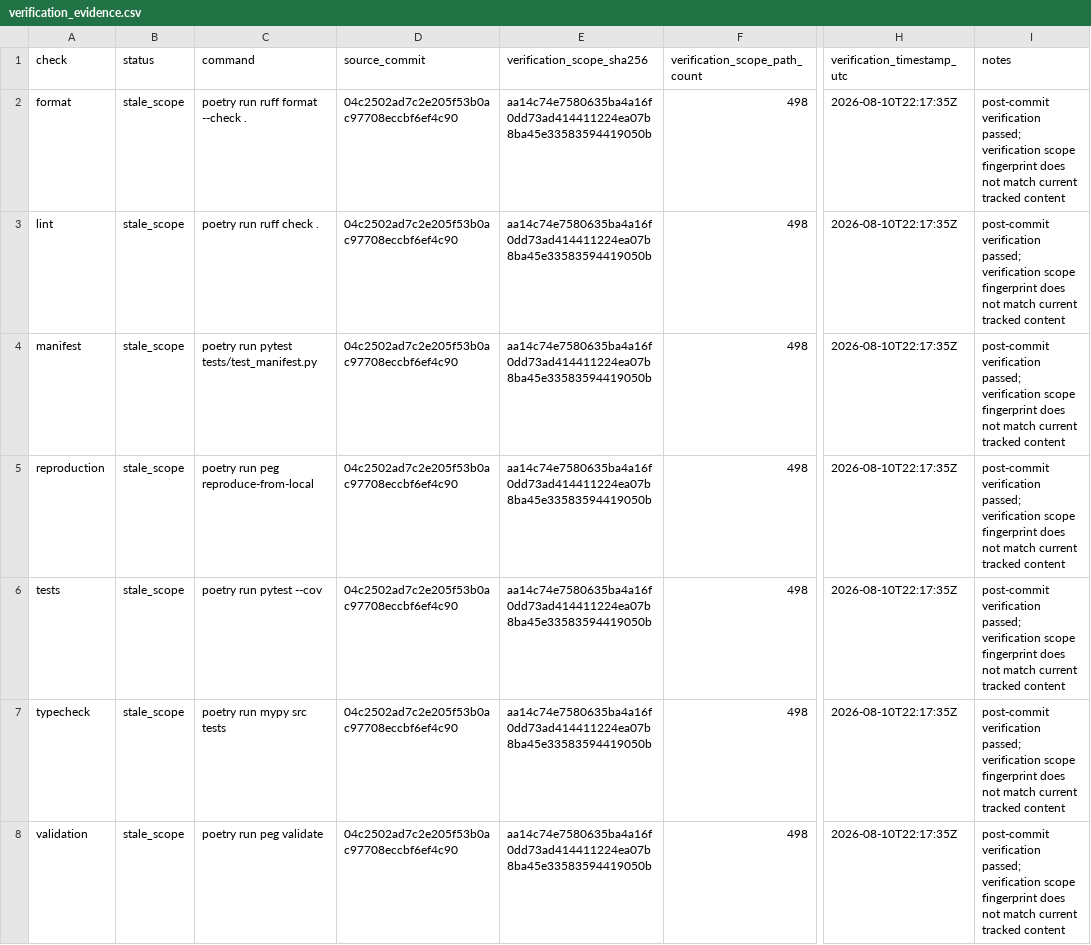
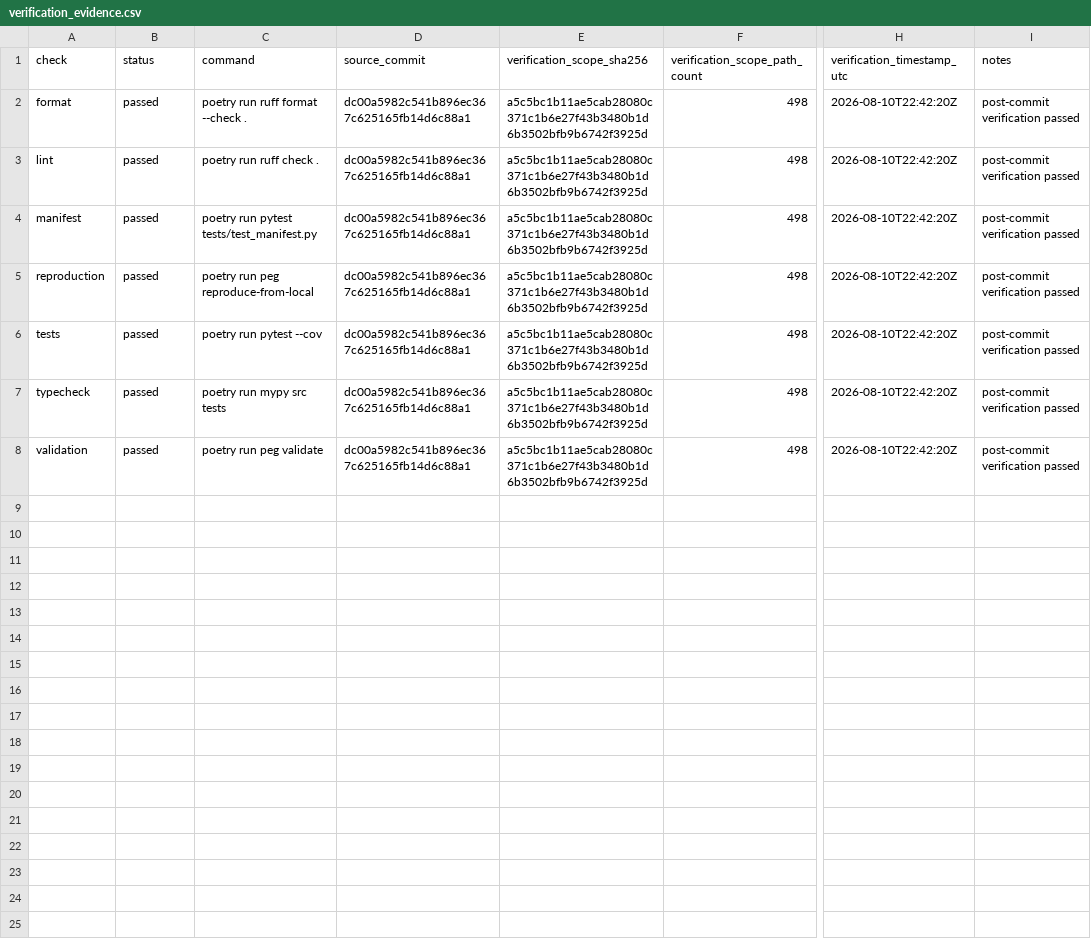
Before and after one commit to DiogoRibeiro7/portugal-external-growth-1960-1973, a CSV file: results/releases/current/verification_evidence.csv, drawn as a sheet; only a part is shown, gaps mark what is left out; the diff names each change by its address in the sheet, - before the commit and + after, or states it on an @@ line.

Commit message:
Refresh release evidence for lineage hardening

```diff
--- a/results/releases/current/verification_evidence.csv
+++ b/results/releases/current/verification_evidence.csv
-B2:B8 (status): stale_scope
+B2:B8 (status): passed
-D2:D8 (source_commit): 04c2502ad7c2e205f53b0ac97708eccbf6ef4c90
+D2:D8 (source_commit): dc00a5982c541b896ec367c625165fb14d6c88a1
-E2:E8 (verification_scope_sha256): aa14c74e7580635ba4a16f0dd73ad414411224ea07b8ba45e33583594419050b
+E2:E8 (verification_scope_sha256): a5c5bc1b11ae5cab28080c371c1b6e27f43b3480b1d6b3502bfb9b6742f3925d
-H2:H8 (verification_timestamp_utc): 2026-08-10T22:17:35Z
+H2:H8 (verification_timestamp_utc): 2026-08-10T22:42:20Z
-I2:I8 (notes): post-commit verification passed; verification scope fingerprint does not match current tracked content
+I2:I8 (notes): post-commit verification passed
```
Also changed, not shown: results/manifests/current_manifest.csv, results/releases/current/final_result_table_provenance.csv, 13 other files.
